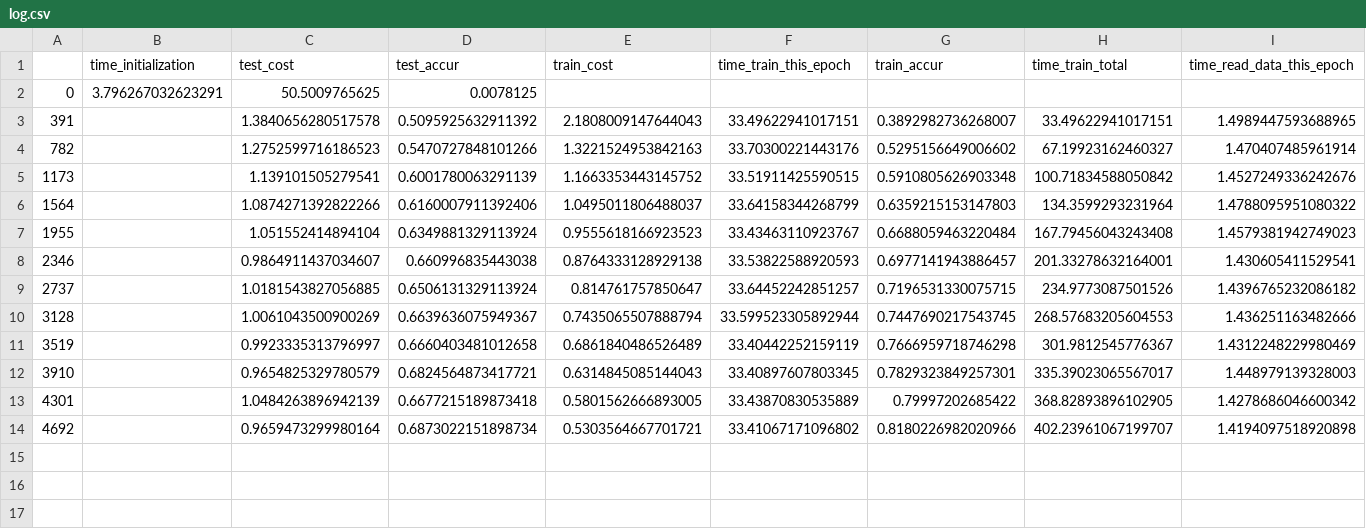
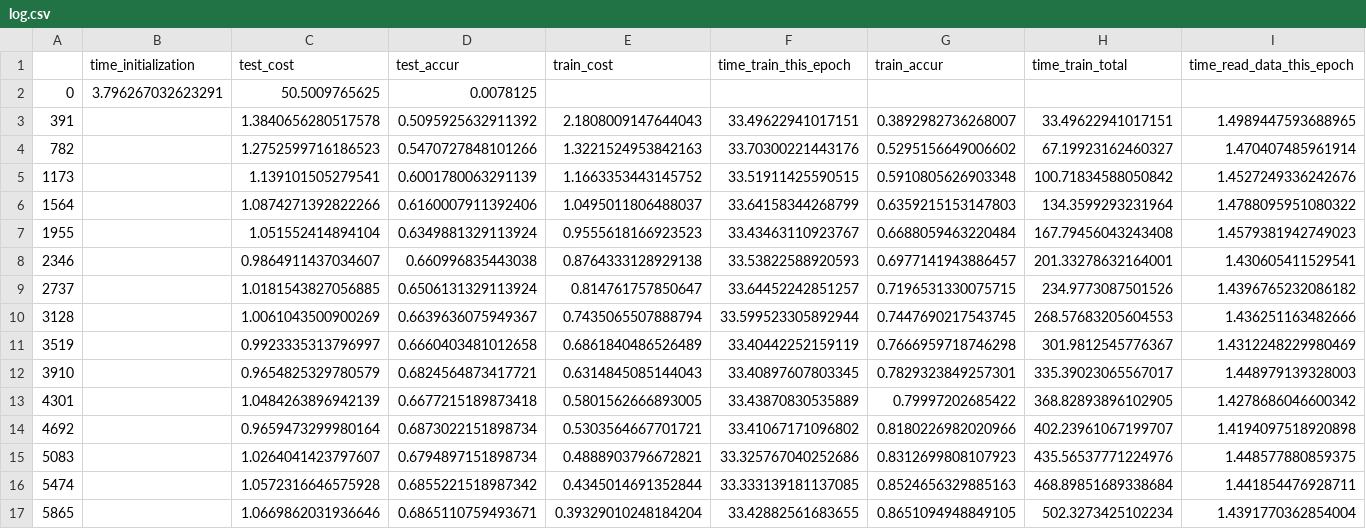
Before and after one commit to lukemetz/MLFun, a CSV file: updates/280878/log.csv, drawn as a sheet; only a part is shown; rows hold the shown columns only; the diff names each change by its address in the sheet, - before the commit and + after, or states it on an @@ line.

Commit message:
15

```diff
--- a/updates/280878/log.csv
+++ b/updates/280878/log.csv
+row 15: 5083 |  | 1.0264041423797607 | 0.6794897151898734 | 0.4888903796672821 | 33.325767040252686 | 0.8312699808107923 | 435.56537771224976 | 1.448577880859375
+row 16: 5474 |  | 1.0572316646575928 | 0.6855221518987342 | 0.4345014691352844 | 33.333139181137085 | 0.8524656329885163 | 468.89851689338684 | 1.441854476928711
+row 17: 5865 |  | 1.0669862031936646 | 0.6865110759493671 | 0.39329010248184204 | 33.42882561683655 | 0.8651094948849105 | 502.3273425102234 | 1.4391770362854004
```
